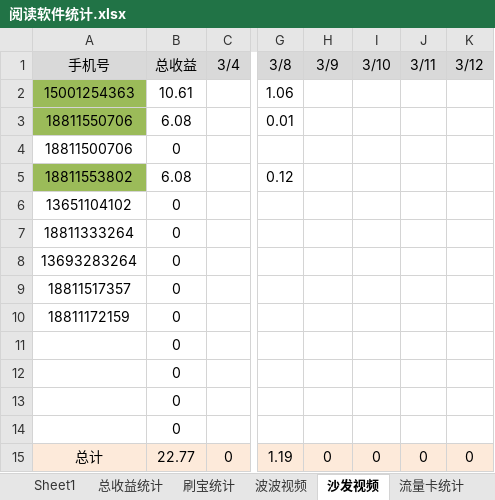
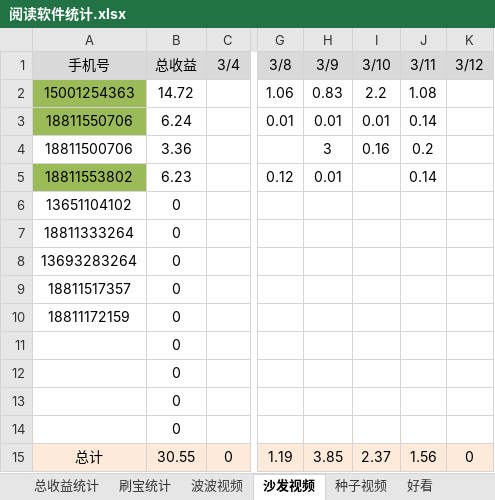
Before and after one commit to FlyingTakeCopter/auto_read, an Excel workbook: 阅读软件统计.xlsx, sheet 沙发视频, drawn as a sheet; only a part is shown, gaps mark what is left out; values as stored, in another font and other column widths than the file's, no borders; the diff names each change by its address in the sheet, - before the commit and + after, or states it on an @@ line.

```diff
--- a/阅读软件统计.xlsx (sheet 沙发视频)
+++ b/阅读软件统计.xlsx (sheet 沙发视频)
+sheet tab: 种子视频
+sheet tab: 好看
-B2 (总收益): 10.61
+B2 (总收益): 14.72
-H2 (3/9): (empty)
+H2 (3/9): 0.83
-I2 (3/10): (empty)
+I2 (3/10): 2.2
-J2 (3/11): (empty)
+J2 (3/11): 1.08
-B3 (总收益): 6.08
+B3 (总收益): 6.24
-H3 (3/9): (empty)
+H3 (3/9): 0.01
-I3 (3/10): (empty)
+I3 (3/10): 0.01
-J3 (3/11): (empty)
+J3 (3/11): 0.14
-B4 (总收益): 0
+B4 (总收益): 3.36
-H4 (3/9): (empty)
+H4 (3/9): 3
-I4 (3/10): (empty)
+I4 (3/10): 0.16
-J4 (3/11): (empty)
+J4 (3/11): 0.2
-B5 (总收益): 6.08
+B5 (总收益): 6.23
-H5 (3/9): (empty)
+H5 (3/9): 0.01
-J5 (3/11): (empty)
+J5 (3/11): 0.14
-B15 (总收益): 22.77
+B15 (总收益): 30.55
-H15 (3/9): 0
+H15 (3/9): 3.85
-I15 (3/10): 0
+I15 (3/10): 2.37
-J15 (3/11): 0
+J15 (3/11): 1.56
```
Also changed, not shown: sheet 刷宝统计, sheet 总收益统计, other sheet tabs, 2 other files.
